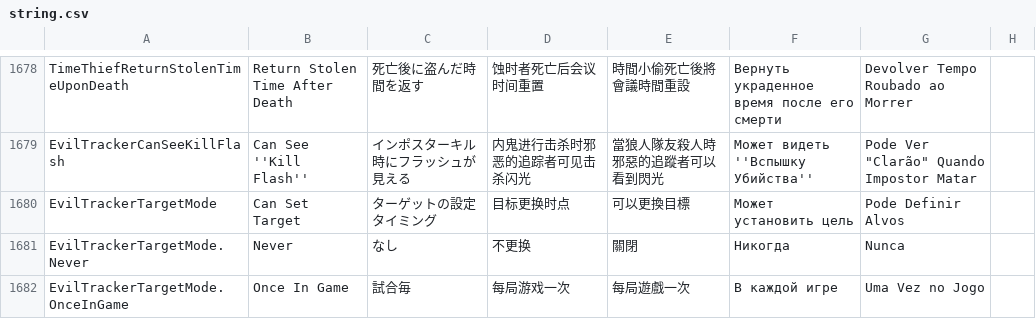
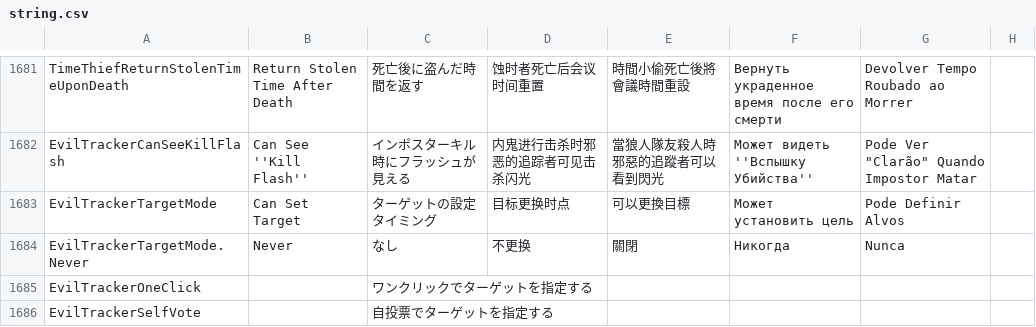
Before and after one commit to rar006/TownOfHost-hamo, a CSV file: Resources/string.csv, drawn as a sheet; only a part is shown, gaps mark what is left out; the shorter side is filled out with more unchanged rows; the diff covers the shown part only; the diff names each change by its address in the sheet, - before the commit and + after, or states it on an @@ line.

```diff
--- a/Resources/string.csv
+++ b/Resources/string.csv
+row 1685: EvilTrackerOneClick |  | ワンクリックでターゲットを指定する
+row 1686: EvilTrackerSelfVote |  | 自投票でターゲットを指定する
```
Also changed, not shown: 5 added rows and 4 edited cells elsewhere in this file, 10 other files.
